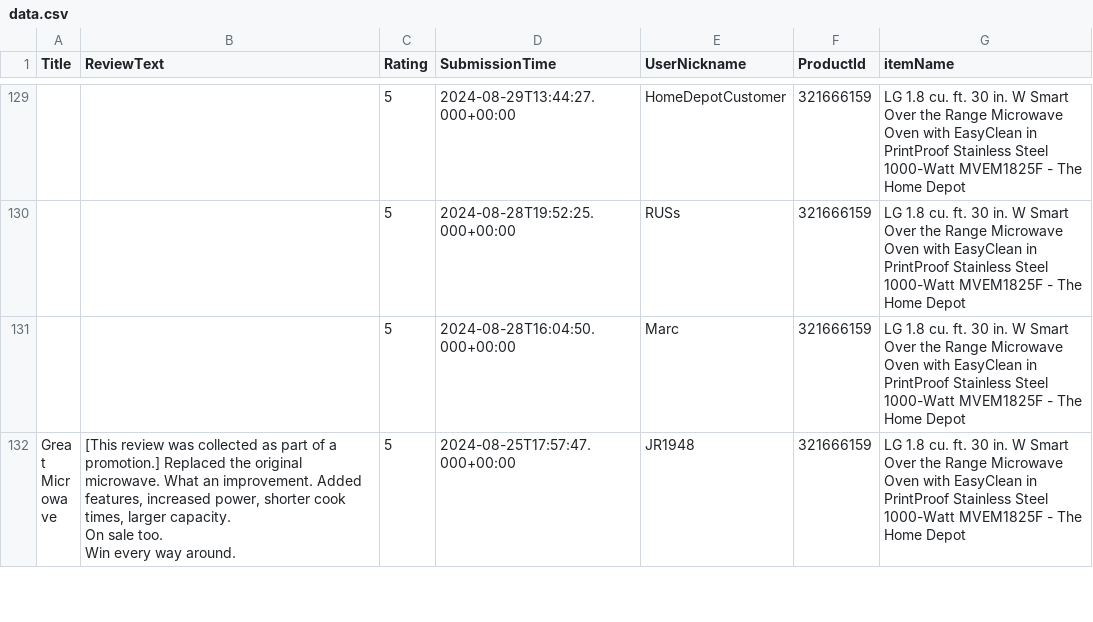
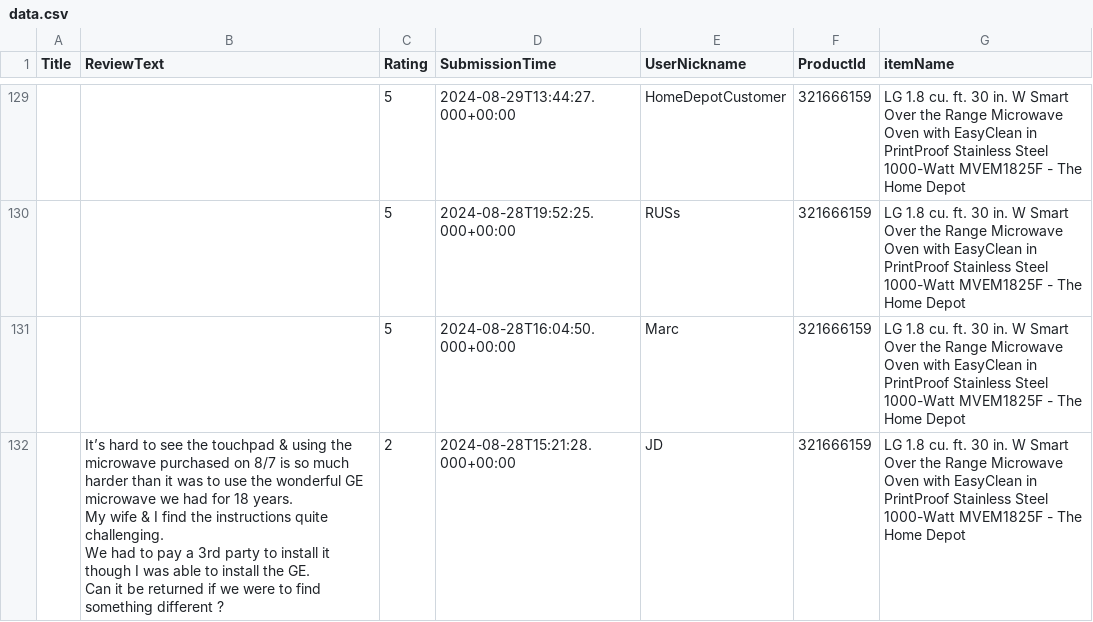
Before and after one commit to pkhpanke/AI_analyze_tool, a CSV file: data.csv, drawn as a sheet; only a part is shown, gaps mark what is left out; the shorter side is filled out with more unchanged rows; ↵ is a line break in a cell; the diff covers the shown part only; the diff names each change by its address in the sheet, - before the commit and + after, or states it on an @@ line.

```diff
--- a/data.csv
+++ b/data.csv
+row 132:  | It’s hard to see the touchpad & using the microwave purchased on 8/7 is so much harder than it was to use the wonderful GE microwave we had for 18 years. ↵ My wife & I find the instructions quite challenging. ↵ We had to pay a 3rd party to install it though I was able to install the GE. ↵ Can it be returned if we were to find something different ? | 2 | 2024-08-28T15:21:28.000+00:00 | JD | 321666159 | LG 1.8 cu. ft. 30 in. W Smart Over the Range Microwave Oven with EasyClean in PrintProof Stainless Steel 1000-Watt MVEM1825F - The Home Depot
```
Also changed, not shown: 3 added rows and 4 removed rows elsewhere in this file, 2 other files.
